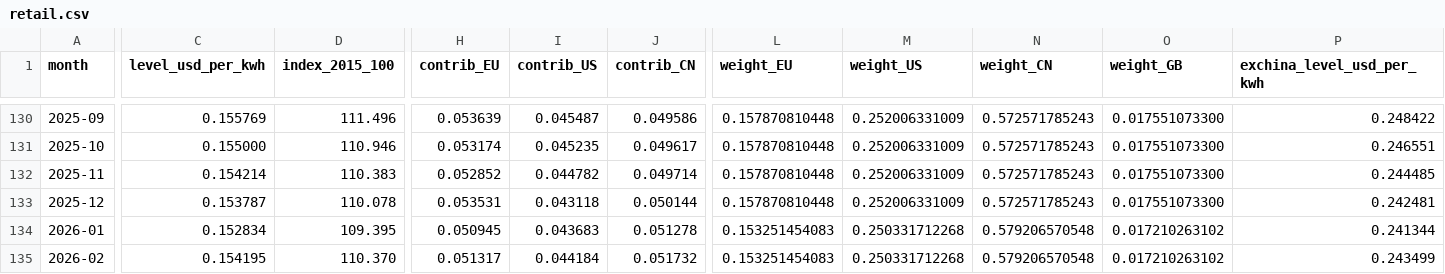
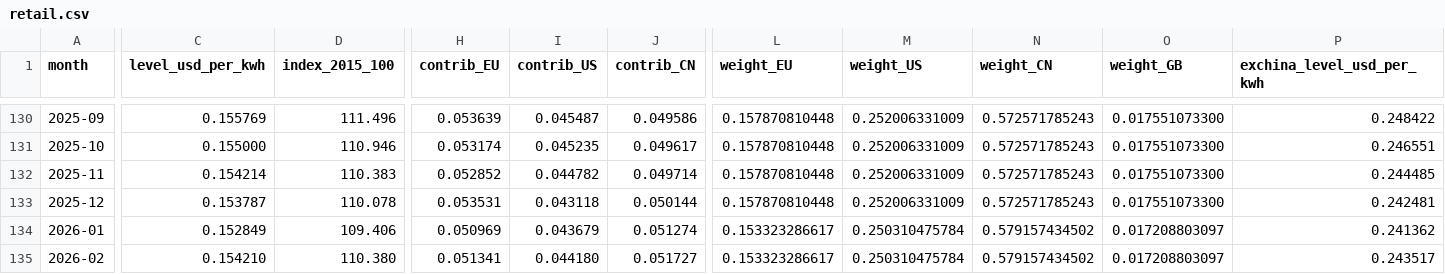
Before and after one commit to Bladetrain3r/Four-Corners-Index, a CSV file: data/index/retail.csv, drawn as a sheet; only a part is shown, gaps mark what is left out; the diff covers the shown part only; the diff names each change by its address in the sheet, - before the commit and + after, or states it on an @@ line.

```diff
--- a/data/index/retail.csv
+++ b/data/index/retail.csv
-C134 (level_usd_per_kwh): 0.152834
+C134 (level_usd_per_kwh): 0.152849
-D134 (index_2015_100): 109.395
+D134 (index_2015_100): 109.406
-H134 (contrib_EU): 0.050945
+H134 (contrib_EU): 0.050969
-I134 (contrib_US): 0.043683
+I134 (contrib_US): 0.043679
-J134 (contrib_CN): 0.051278
+J134 (contrib_CN): 0.051274
-L134:L135 (weight_EU): 0.153251454083
+L134:L135 (weight_EU): 0.153323286617
-M134:M135 (weight_US): 0.250331712268
+M134:M135 (weight_US): 0.250310475784
-N134:N135 (weight_CN): 0.579206570548
+N134:N135 (weight_CN): 0.579157434502
-O134:O135 (weight_GB): 0.017210263102
+O134:O135 (weight_GB): 0.017208803097
-P134 (exchina_level_usd_per_kwh): 0.241344
+P134 (exchina_level_usd_per_kwh): 0.241362
-C135 (level_usd_per_kwh): 0.154195
+C135 (level_usd_per_kwh): 0.154210
-D135 (index_2015_100): 110.370
+D135 (index_2015_100): 110.380
-H135 (contrib_EU): 0.051317
+H135 (contrib_EU): 0.051341
-I135 (contrib_US): 0.044184
+I135 (contrib_US): 0.044180
-J135 (contrib_CN): 0.051732
+J135 (contrib_CN): 0.051727
-P135 (exchina_level_usd_per_kwh): 0.243499
+P135 (exchina_level_usd_per_kwh): 0.243517
```
Also changed, not shown: 110 edited cells elsewhere in this file, data/index/weights.csv, data/series/daily/ecb__exr_daily/2024-10.csv, 9 other files.
